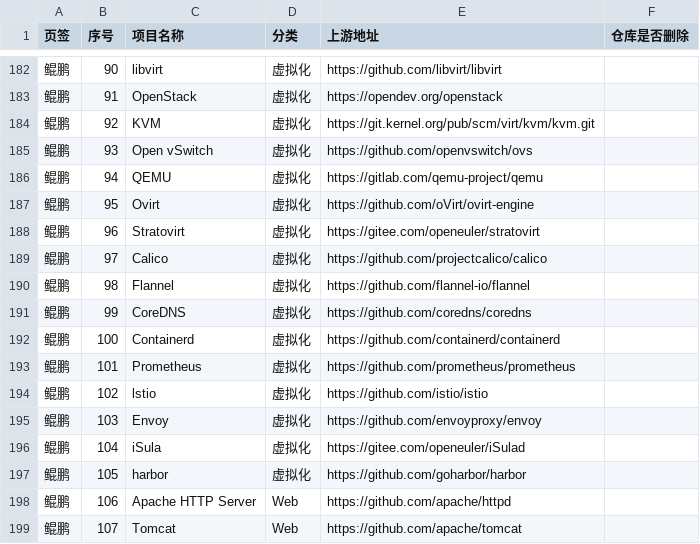
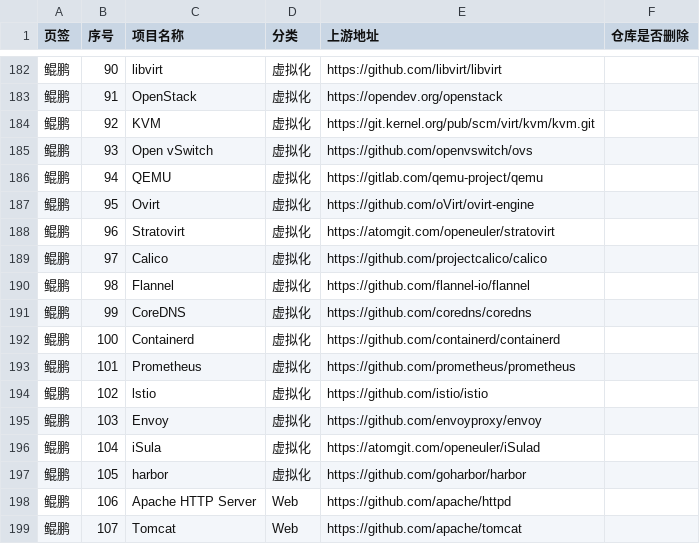
Before and after one commit to noemotiovon/oss-x, a CSV file: data.csv, drawn as a sheet; only a part is shown, gaps mark what is left out.

```diff
--- a/data.csv
+++ b/data.csv
@@ -187,3 +187,3 @@
 鲲鹏,95,Ovirt,虚拟化,https://github.com/oVirt/ovirt-engine
-鲲鹏,96,Stratovirt,虚拟化,https://gitee.com/openeuler/stratovirt
+鲲鹏,96,Stratovirt,虚拟化,https://atomgit.com/openeuler/stratovirt
 鲲鹏,97,Calico,虚拟化,https://github.com/projectcalico/calico
@@ -195,3 +195,3 @@
 鲲鹏,103,Envoy,虚拟化,https://github.com/envoyproxy/envoy
-鲲鹏,104,iSula,虚拟化,https://gitee.com/openeuler/iSulad
+鲲鹏,104,iSula,虚拟化,https://atomgit.com/openeuler/iSulad
 鲲鹏,105,harbor,虚拟化,https://github.com/goharbor/harbor
```
Also changed, not shown: 3 other files.
